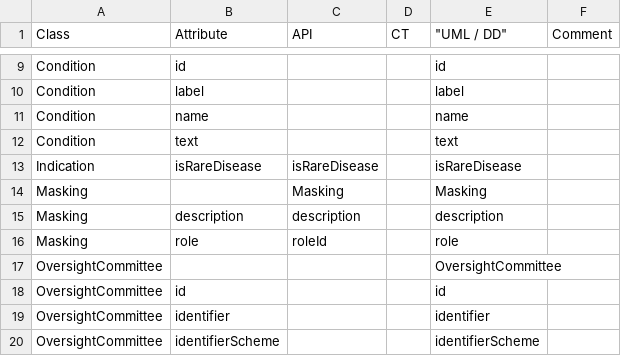
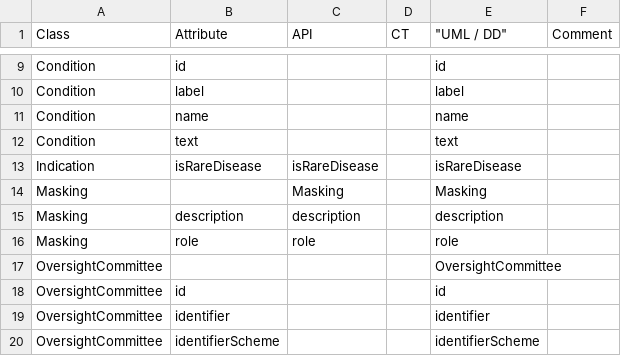
Before and after one commit to cdisc-org/DDF-RA, a CSV file: Deliverables/UML/alignment.csv, drawn as a sheet; only a part is shown, gaps mark what is left out.

```diff
--- a/Deliverables/UML/alignment.csv
+++ b/Deliverables/UML/alignment.csv
@@ -15,3 +15,3 @@ Masking,,Masking,,Masking,
 Masking,description,description,,description,
-Masking,role,roleId,,role,
+Masking,role,role,,role,
 OversightCommittee,,,,OversightCommittee,
```
Also changed, not shown: 1 other file.
